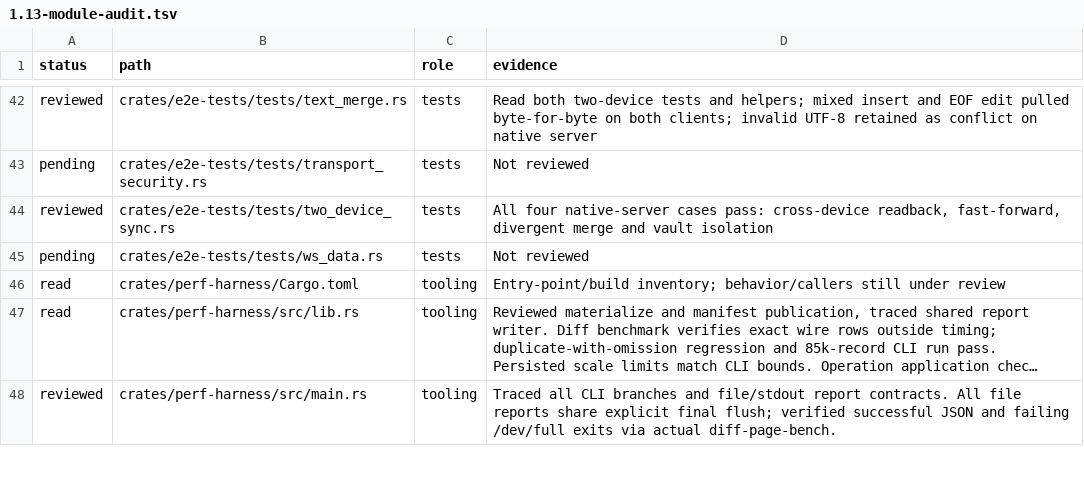
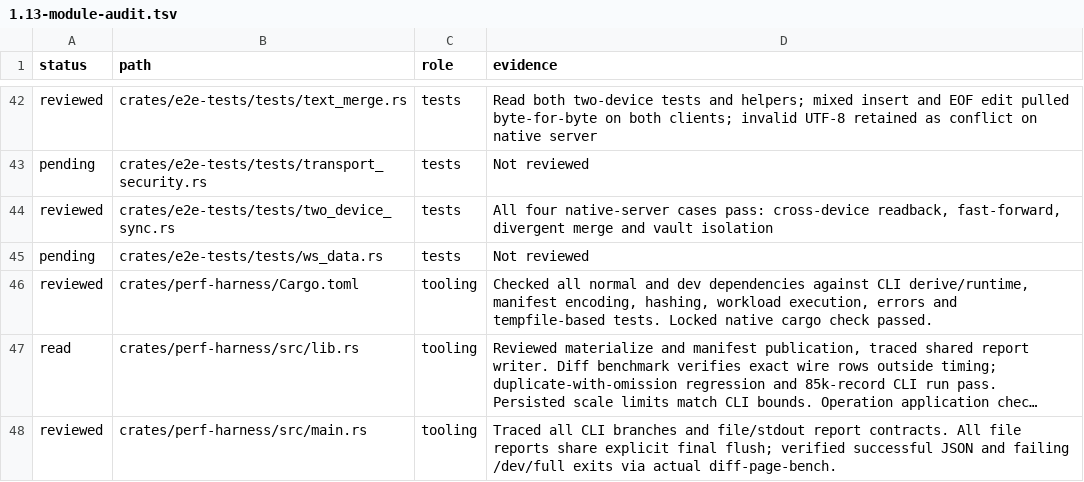
Before and after one commit to Savemech/obsetync, a TSV file: docs/1.13-module-audit.tsv, drawn as a sheet; only a part is shown, gaps mark what is left out; long unchanged cells end in …; the diff covers the shown part only; the diff names each change by its address in the sheet, - before the commit and + after, or states it on an @@ line.

Commit message:
build: trim native server dependencies and gate private candidate workers

```diff
--- a/docs/1.13-module-audit.tsv
+++ b/docs/1.13-module-audit.tsv
-A46 (status): read
+A46 (status): reviewed
-D46 (evidence): Entry-point/build inventory; behavior/callers still under review
+D46 (evidence): Checked all normal and dev dependencies against CLI derive/runtime, manifest encoding, hashing, workload execution, errors and tempfile-based tests. Locked native cargo check passed.
```
Also changed, not shown: 9 edited cells elsewhere in this file, 5 other files.
